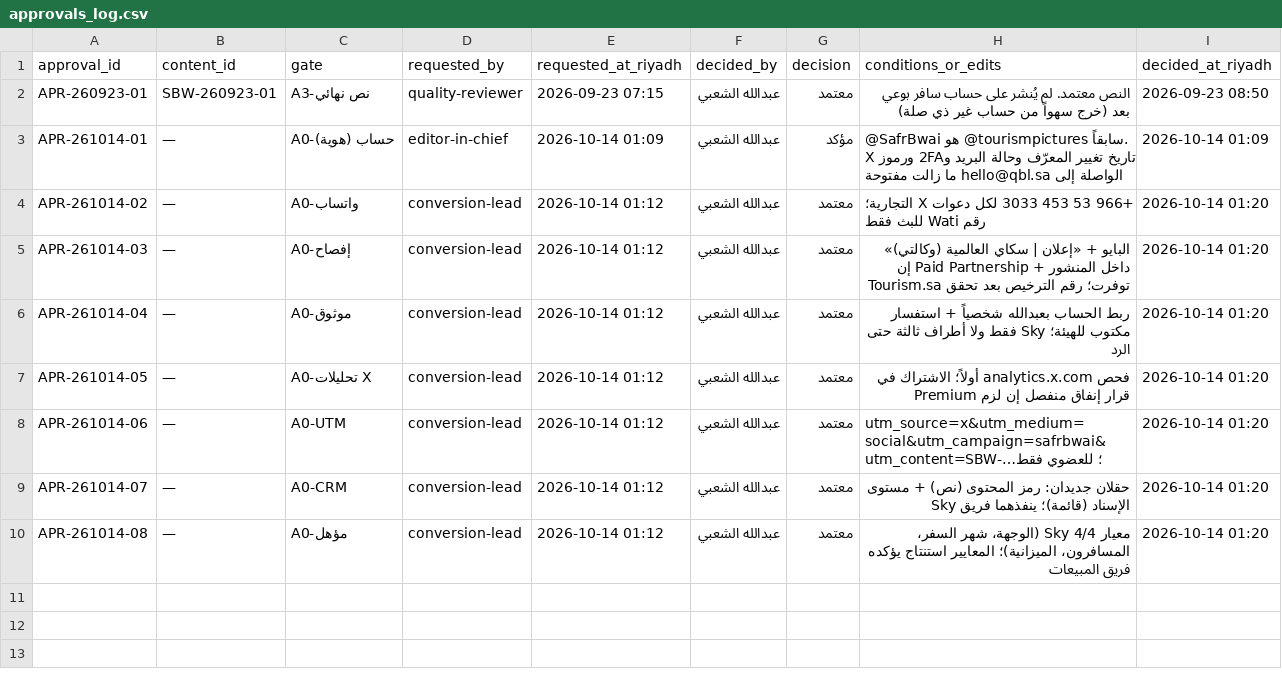
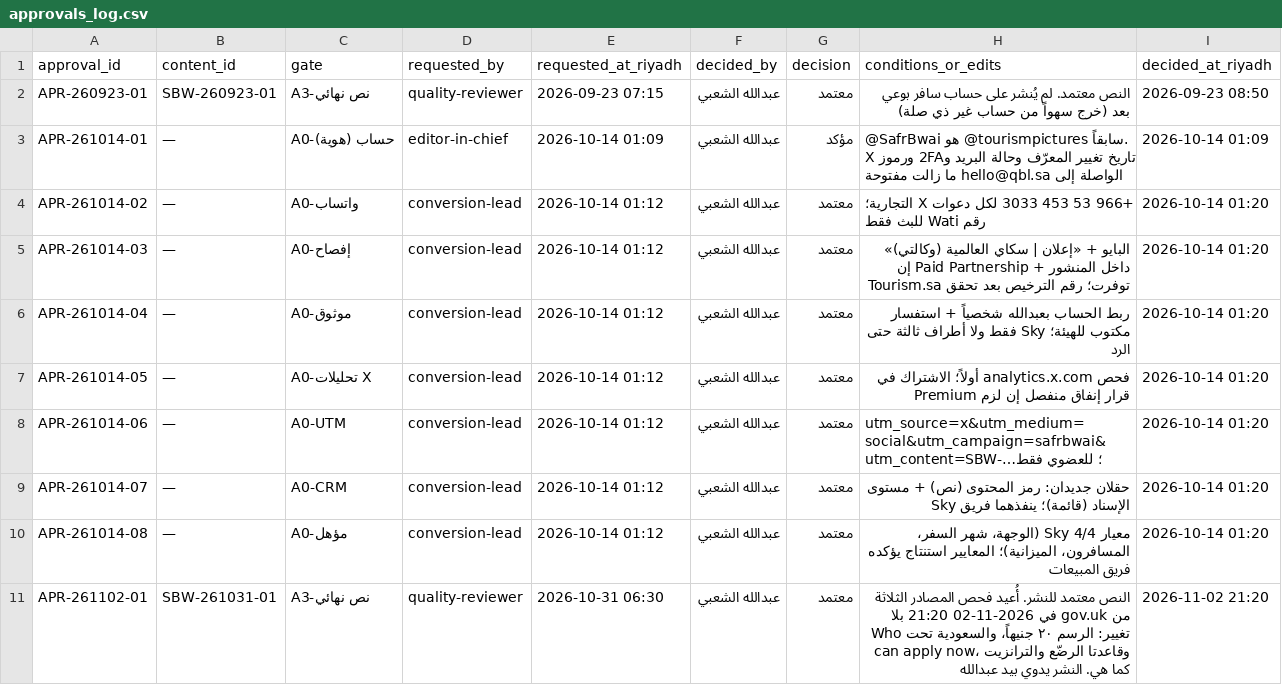
Before and after one commit to aalshabi/safrbwai, a CSV file: ops/content-os/templates/approvals_log.csv, drawn as a sheet; the diff names each change by its address in the sheet, - before the commit and + after, or states it on an @@ line.

```diff
--- a/ops/content-os/templates/approvals_log.csv
+++ b/ops/content-os/templates/approvals_log.csv
+row 11: APR-261102-01 | SBW-261031-01 | A3-نص نهائي | quality-reviewer | 2026-10-31 06:30 | عبدالله الشعبي | معتمد | النص معتمد للنشر. أُعيد فحص المصادر الثلاثة من gov.uk في 2026-11-02 21:20 بلا تغيير: الرسم ٢٠ جنيهاً، والسعودية تحت Who can apply now، وقاعدتا الرضّع والترانزيت كما هي. النشر يدوي بيد عبدالله | 2026-11-02 21:20
```
Also changed, not shown: ops/content-os/templates/content_tracker.csv, ops/content-os/templates/source_log.csv, 2 other files.
